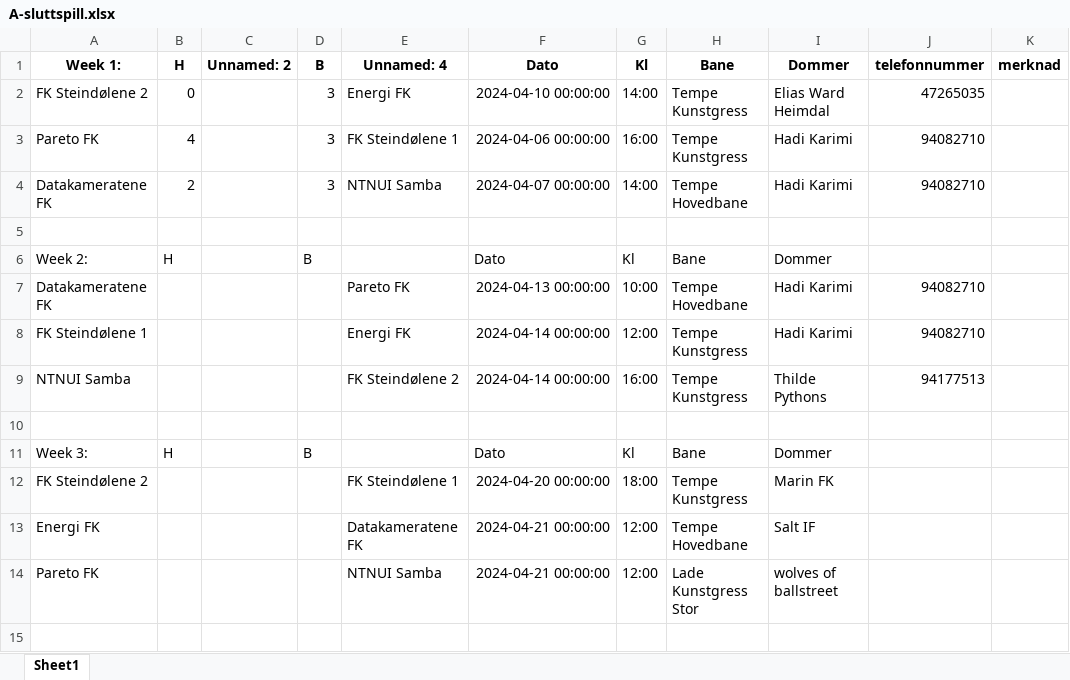
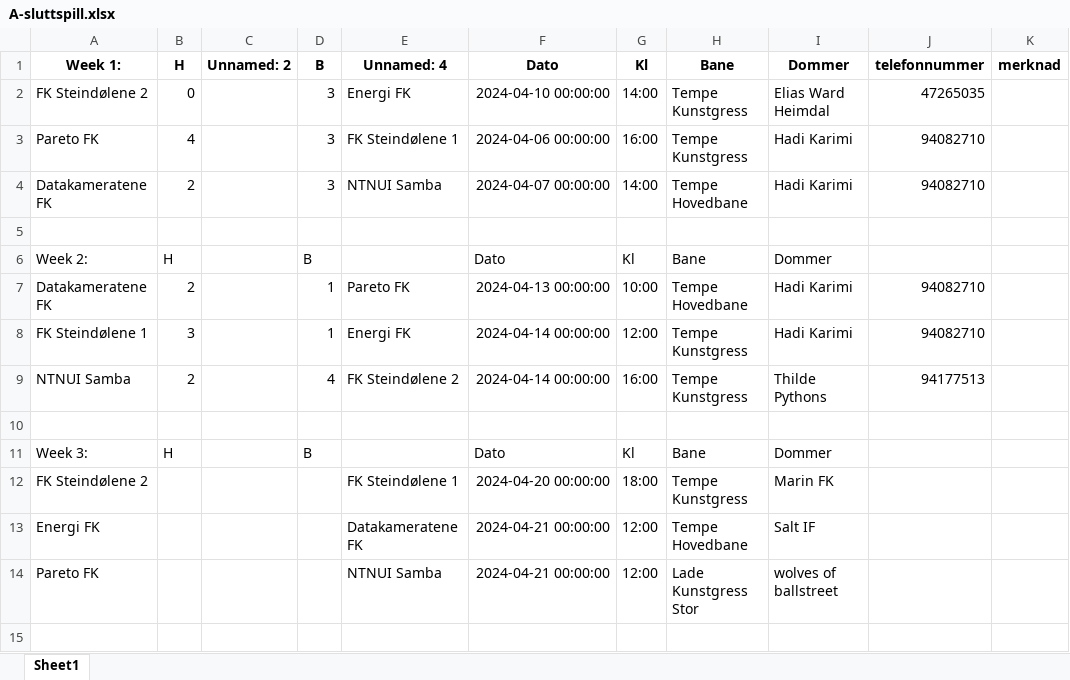
Before and after one commit to tsff1/tables, an Excel workbook: Scripts/Kamper/V24/A-sluttspill.xlsx, sheet Sheet1, drawn as a sheet; only a part is shown; values as stored, in another font and other column widths than the file's, no borders; the diff names each change by its address in the sheet, - before the commit and + after, or states it on an @@ line.

Commit message:
Updated table

```diff
--- a/Scripts/Kamper/V24/A-sluttspill.xlsx (sheet Sheet1)
+++ b/Scripts/Kamper/V24/A-sluttspill.xlsx (sheet Sheet1)
-B7: (empty)
+B7: 2
-D7:D8: (empty)
+D7:D8: 1
-B8: (empty)
+B8: 3
-B9: (empty)
+B9: 2
-D9: (empty)
+D9: 4
```
Also changed, not shown: Scripts/Kamper/V24/B-sluttspill.xlsx, Scripts/Kamper/V24/C-sluttspill.xlsx, 13 other files.
